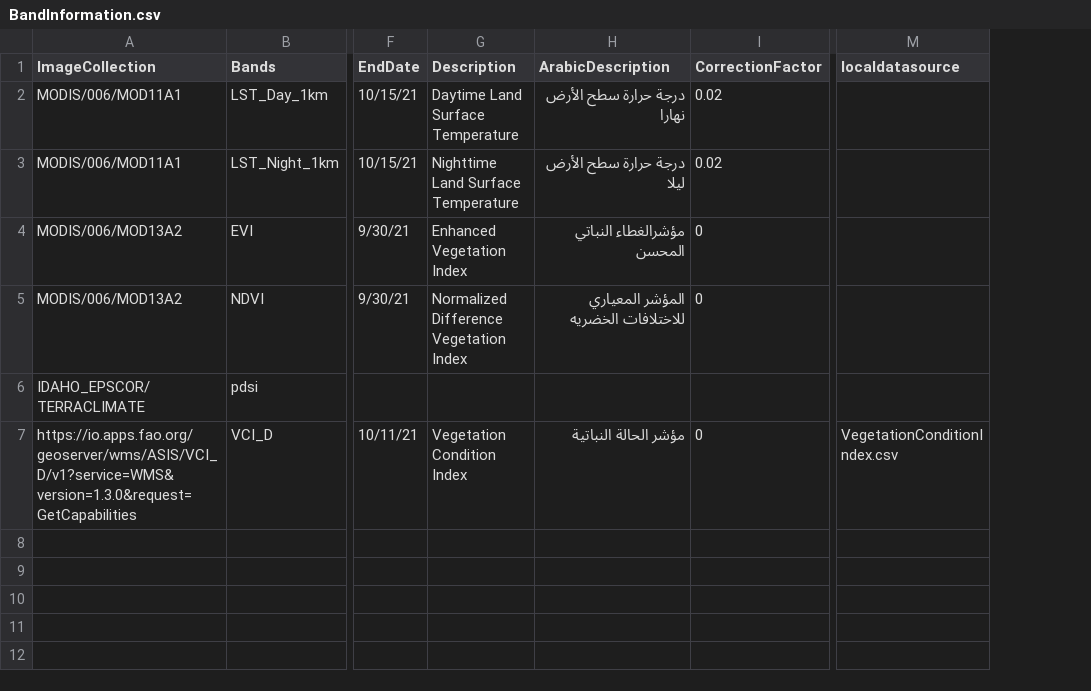
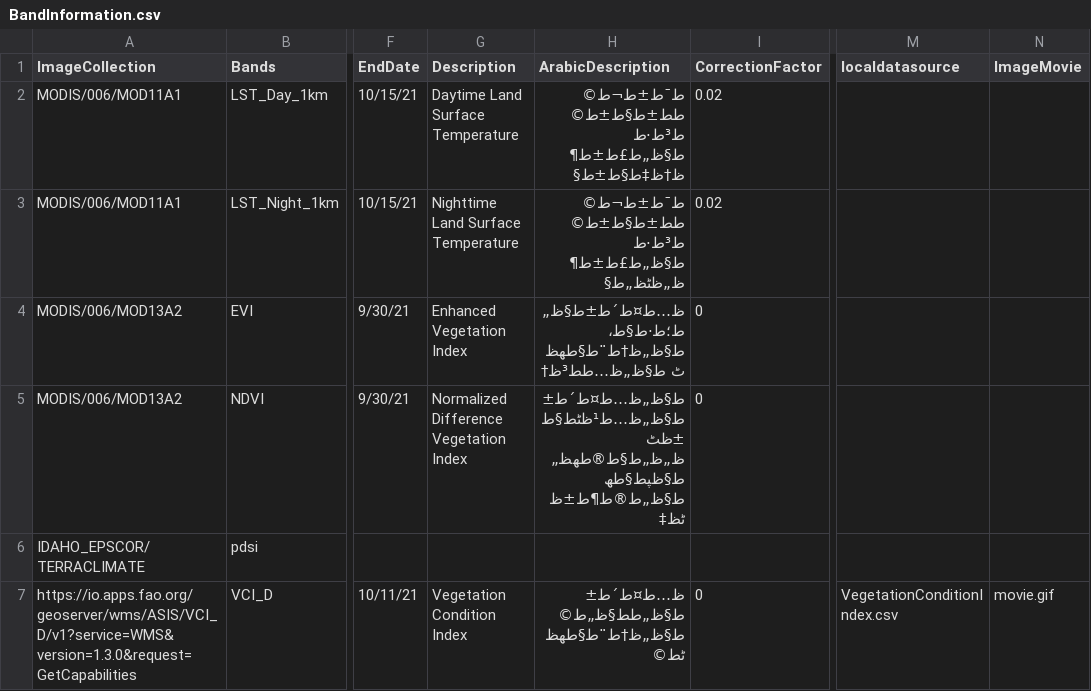
Before and after one commit to MohammedBaz/GreenInv, a CSV file: BandInformation.csv, drawn as a sheet; only a part is shown, gaps mark what is left out; the diff names each change by its address in the sheet, - before the commit and + after, or states it on an @@ line.

Commit message:
Add files via upload

```diff
--- a/BandInformation.csv
+++ b/BandInformation.csv
+column N (ImageMovie), row 7: movie.gif
-H2 (ArabicDescription): درجة حرارة سطح الأرض نهارا
+H2 (ArabicDescription): ط¯ط±ط¬ط© طط±ط§ط±ط© ط³ط·ط ط§ظ„ط£ط±ط¶ ظ†ظ‡ط§ط±ط§
-H3 (ArabicDescription): درجة حرارة سطح الأرض ليلا
+H3 (ArabicDescription): ط¯ط±ط¬ط© طط±ط§ط±ط© ط³ط·ط ط§ظ„ط£ط±ط¶ ظ„ظٹظ„ط§
-H4 (ArabicDescription): مؤشرالغطاء النباتي المحسن
+H4 (ArabicDescription): ظ…ط¤ط´ط±ط§ظ„ط؛ط·ط§ط، ط§ظ„ظ†ط¨ط§طھظٹ ط§ظ„ظ…طط³ظ†
-H5 (ArabicDescription): المؤشر المعياري للاختلافات الخضريه
+H5 (ArabicDescription): ط§ظ„ظ…ط¤ط´ط± ط§ظ„ظ…ط¹ظٹط§ط±ظٹ ظ„ظ„ط§ط®طھظ„ط§ظپط§طھ ط§ظ„ط®ط¶ط±ظٹظ‡
-H7 (ArabicDescription): مؤشر الحالة النباتية
+H7 (ArabicDescription): ظ…ط¤ط´ط± ط§ظ„طط§ظ„ط© ط§ظ„ظ†ط¨ط§طھظٹط©
```
